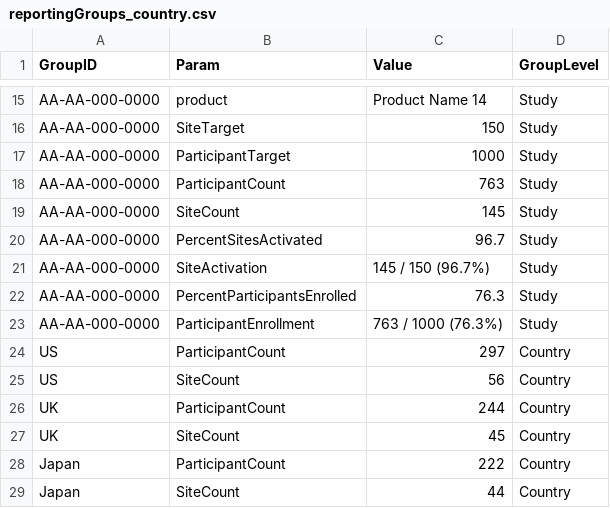
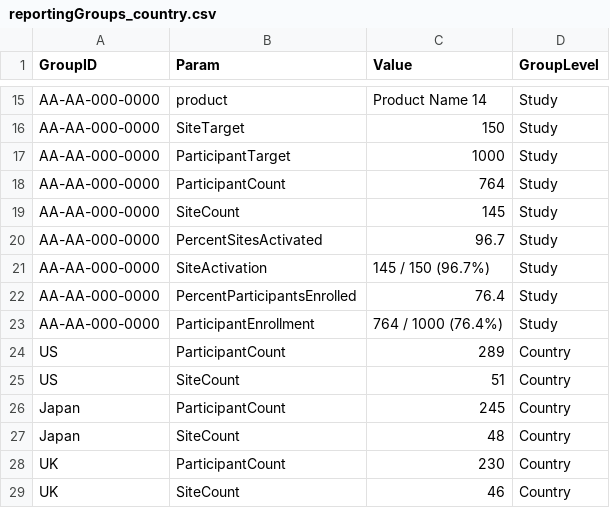
Before and after one commit to Gilead-Public/gsm.core, a CSV file: data-raw/reportingGroups_country.csv, drawn as a sheet; only a part is shown, gaps mark what is left out.

```diff
--- a/data-raw/reportingGroups_country.csv
+++ b/data-raw/reportingGroups_country.csv
@@ -17,3 +17,3 @@
 "AA-AA-000-0000","ParticipantTarget","1000","Study"
-"AA-AA-000-0000","ParticipantCount","763","Study"
+"AA-AA-000-0000","ParticipantCount","764","Study"
 "AA-AA-000-0000","SiteCount","145","Study"
@@ -21,9 +21,9 @@
 "AA-AA-000-0000","SiteActivation","145 / 150 (96.7%)","Study"
-"AA-AA-000-0000","PercentParticipantsEnrolled","76.3","Study"
-"AA-AA-000-0000","ParticipantEnrollment","763 / 1000 (76.3%)","Study"
-"US","ParticipantCount","297","Country"
-"US","SiteCount","56","Country"
-"UK","ParticipantCount","244","Country"
-"UK","SiteCount","45","Country"
-"Japan","ParticipantCount","222","Country"
-"Japan","SiteCount","44","Country"
+"AA-AA-000-0000","PercentParticipantsEnrolled","76.4","Study"
+"AA-AA-000-0000","ParticipantEnrollment","764 / 1000 (76.4%)","Study"
+"US","ParticipantCount","289","Country"
+"US","SiteCount","51","Country"
+"Japan","ParticipantCount","245","Country"
+"Japan","SiteCount","48","Country"
+"UK","ParticipantCount","230","Country"
+"UK","SiteCount","46","Country"
```
Also changed, not shown: data-raw/reportingGroups.csv, data-raw/reportingMetrics.csv, 11 other files.
